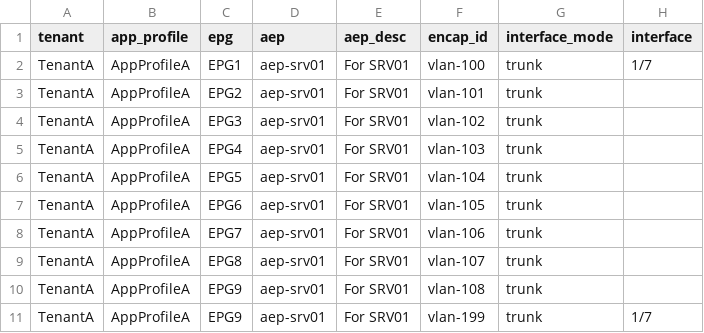
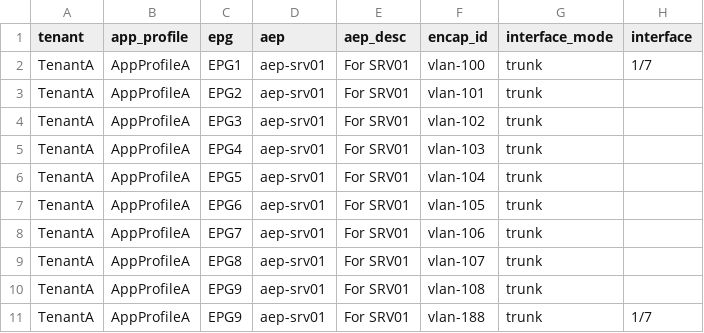
Before and after one commit to singhbk4/ACI-Ansible, a CSV file: 8_aep_to_epg.csv, drawn as a sheet; only a part is shown; the diff names each change by its address in the sheet, - before the commit and + after, or states it on an @@ line.

Commit message:
update

```diff
--- a/8_aep_to_epg.csv
+++ b/8_aep_to_epg.csv
-F11 (encap_id): vlan-199
+F11 (encap_id): vlan-188
```
